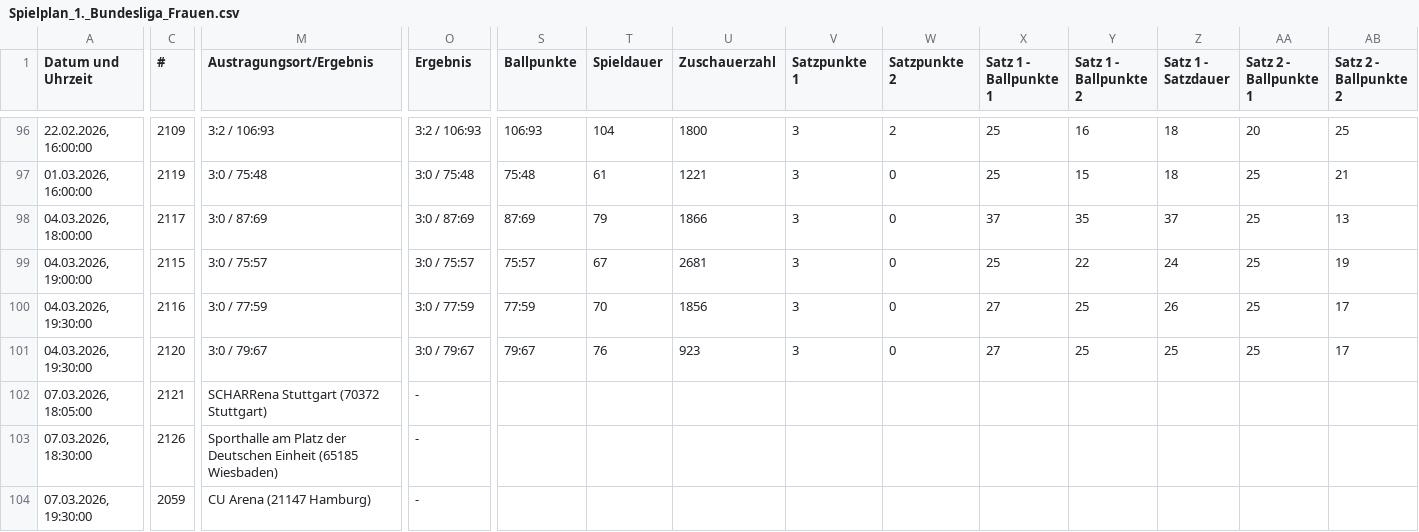
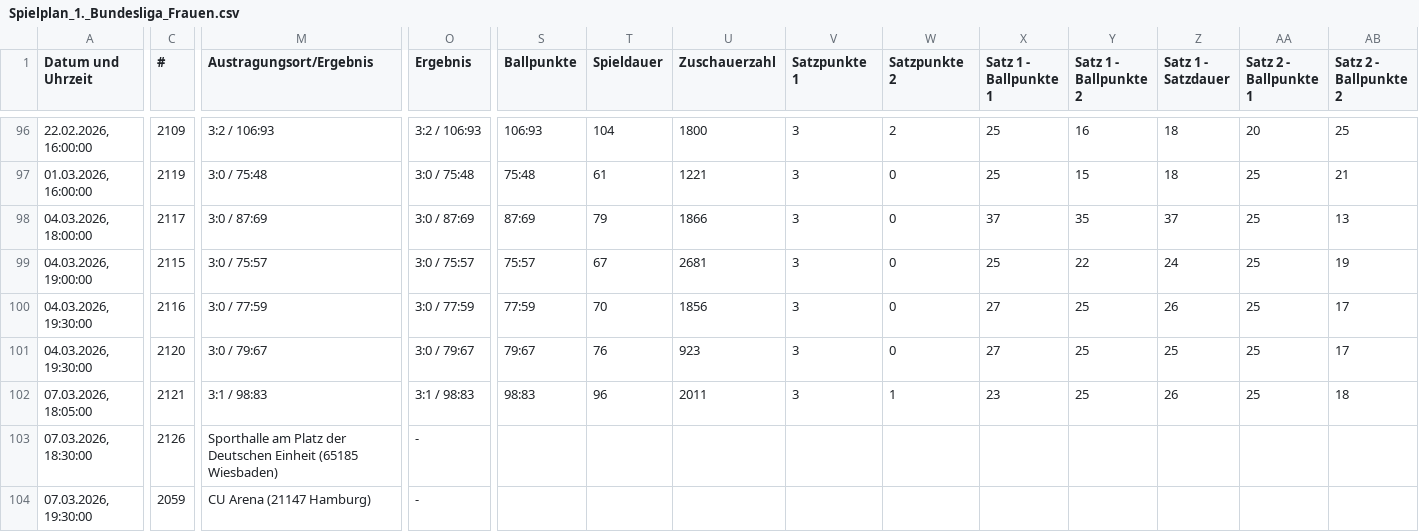
Before and after one commit to uscmuenster/USC-Spielplaene2526, a CSV file: csvdata/Spielplan_1._Bundesliga_Frauen.csv, drawn as a sheet; only a part is shown, gaps mark what is left out; the diff covers the shown part only; the diff names each change by its address in the sheet, - before the commit and + after, or states it on an @@ line.

```diff
--- a/csvdata/Spielplan_1._Bundesliga_Frauen.csv
+++ b/csvdata/Spielplan_1._Bundesliga_Frauen.csv
-M102 (Austragungsort/Ergebnis): SCHARRena Stuttgart (70372 Stuttgart)
+M102 (Austragungsort/Ergebnis): 3:1 / 98:83
-O102 (Ergebnis): -
+O102 (Ergebnis): 3:1 / 98:83
-S102 (Ballpunkte): (empty)
+S102 (Ballpunkte): 98:83
-T102 (Spieldauer): (empty)
+T102 (Spieldauer): 96
-U102 (Zuschauerzahl): (empty)
+U102 (Zuschauerzahl): 2011
-V102 (Satzpunkte 1): (empty)
+V102 (Satzpunkte 1): 3
-W102 (Satzpunkte 2): (empty)
+W102 (Satzpunkte 2): 1
-X102 (Satz 1 - Ballpunkte 1): (empty)
+X102 (Satz 1 - Ballpunkte 1): 23
-Y102 (Satz 1 - Ballpunkte 2): (empty)
+Y102 (Satz 1 - Ballpunkte 2): 25
-Z102 (Satz 1 - Satzdauer): (empty)
+Z102 (Satz 1 - Satzdauer): 26
-AA102 (Satz 2 - Ballpunkte 1): (empty)
+AA102 (Satz 2 - Ballpunkte 1): 25
-AB102 (Satz 2 - Ballpunkte 2): (empty)
+AB102 (Satz 2 - Ballpunkte 2): 18
```
Also changed, not shown: 7 edited cells elsewhere in this file, csvdata/Spielplan_Oberliga_2_Frauen.csv.
